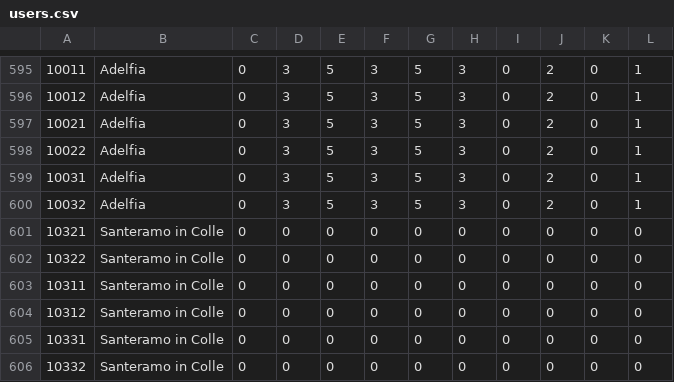
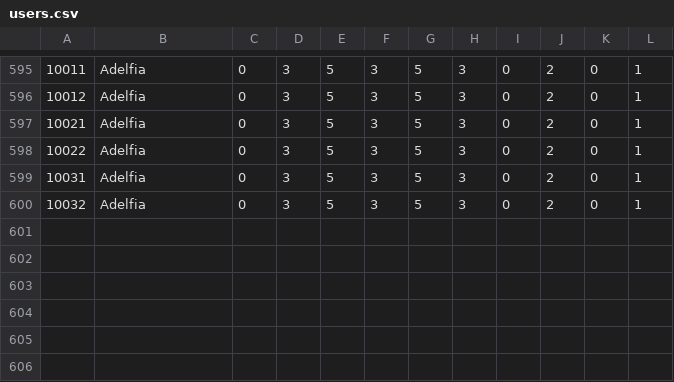
Before and after one commit to gperniola/PugliaEventiDocker, a CSV file: PugliaEventi_recommender/engine/data/users.csv, drawn as a sheet; only a part is shown, gaps mark what is left out.

Commit message:
Added code for myrror user testing

```diff
--- a/PugliaEventi_recommender/engine/data/users.csv
+++ b/PugliaEventi_recommender/engine/data/users.csv
@@ -600,7 +600 @@
 10032,Adelfia,0,3,5,3,5,3,0,2,0,1
-10321,Santeramo in Colle,0,0,0,0,0,0,0,0,0,0
-10322,Santeramo in Colle,0,0,0,0,0,0,0,0,0,0
-10311,Santeramo in Colle,0,0,0,0,0,0,0,0,0,0
-10312,Santeramo in Colle,0,0,0,0,0,0,0,0,0,0
-10331,Santeramo in Colle,0,0,0,0,0,0,0,0,0,0
-10332,Santeramo in Colle,0,0,0,0,0,0,0,0,0,0
```
Also changed, not shown: PugliaEventi_recommender/engine/data/ratings_train.csv, 15 other files.
